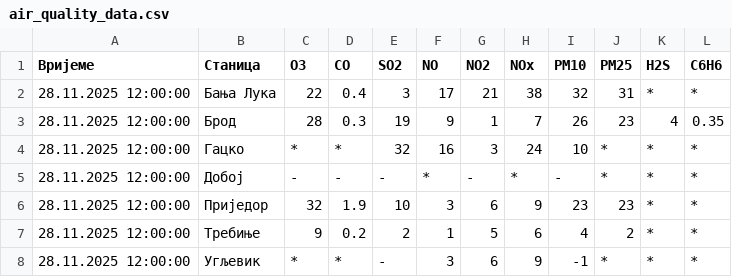
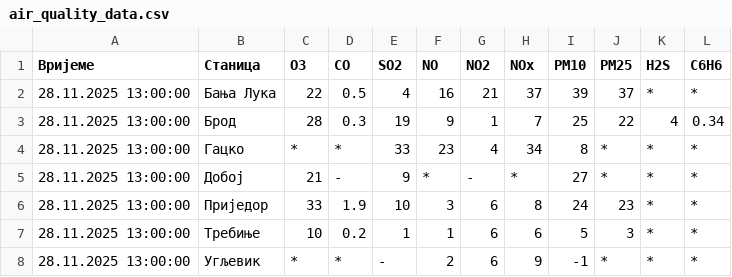
Before and after one commit to Prenj2001/Air-quality, a CSV file: air_quality_data.csv, drawn as a sheet.

```diff
--- a/air_quality_data.csv
+++ b/air_quality_data.csv
@@ -1,8 +1,8 @@
 Вријеме,Станица,O3,CO,SO2,NO,NO2,NOx,PM10,PM25,H2S,C6H6
-28.11.2025 12:00:00,Бања Лука,22,0.4,3,17,21,38,32,31,*,*
-28.11.2025 12:00:00,Брод,28,0.3,19,9,1,7,26,23,4,0.35
-28.11.2025 12:00:00,Гацко,*,*,32,16,3,24,10,*,*,*
-28.11.2025 12:00:00,Добој,-,-,-,*,-,*,-,*,*,*
-28.11.2025 12:00:00,Приједор,32,1.9,10,3,6,9,23,23,*,*
-28.11.2025 12:00:00,Требиње,9,0.2,2,1,5,6,4,2,*,*
-28.11.2025 12:00:00,Угљевик,*,*,-,3,6,9,-1,*,*,*
+28.11.2025 13:00:00,Бања Лука,22,0.5,4,16,21,37,39,37,*,*
+28.11.2025 13:00:00,Брод,28,0.3,19,9,1,7,25,22,4,0.34
+28.11.2025 13:00:00,Гацко,*,*,33,23,4,34,8,*,*,*
+28.11.2025 13:00:00,Добој,21,-,9,*,-,*,27,*,*,*
+28.11.2025 13:00:00,Приједор,33,1.9,10,3,6,8,24,23,*,*
+28.11.2025 13:00:00,Требиње,10,0.2,1,1,6,6,5,3,*,*
+28.11.2025 13:00:00,Угљевик,*,*,-,2,6,9,-1,*,*,*
```
